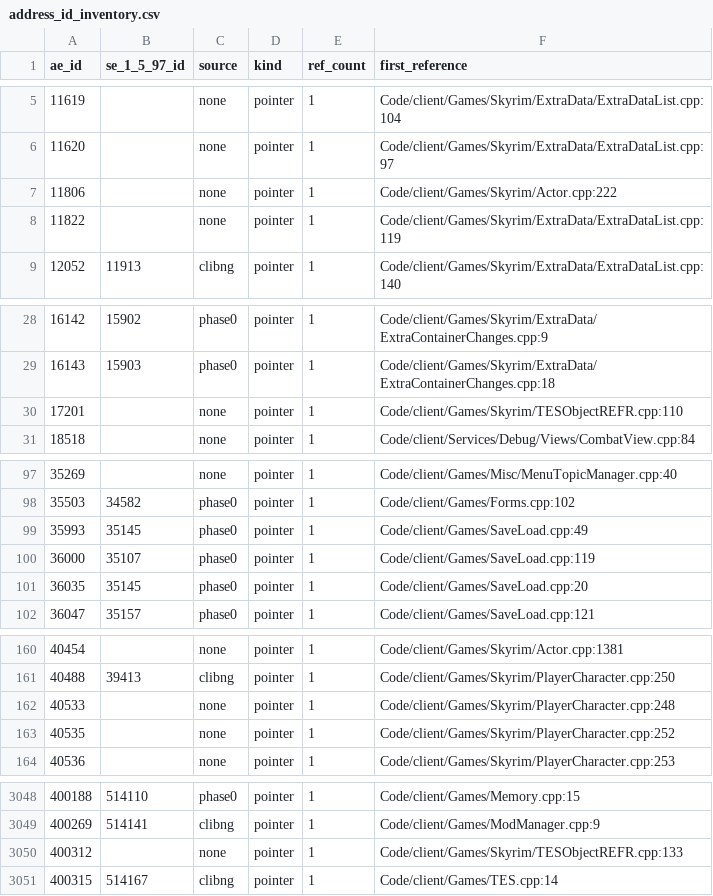
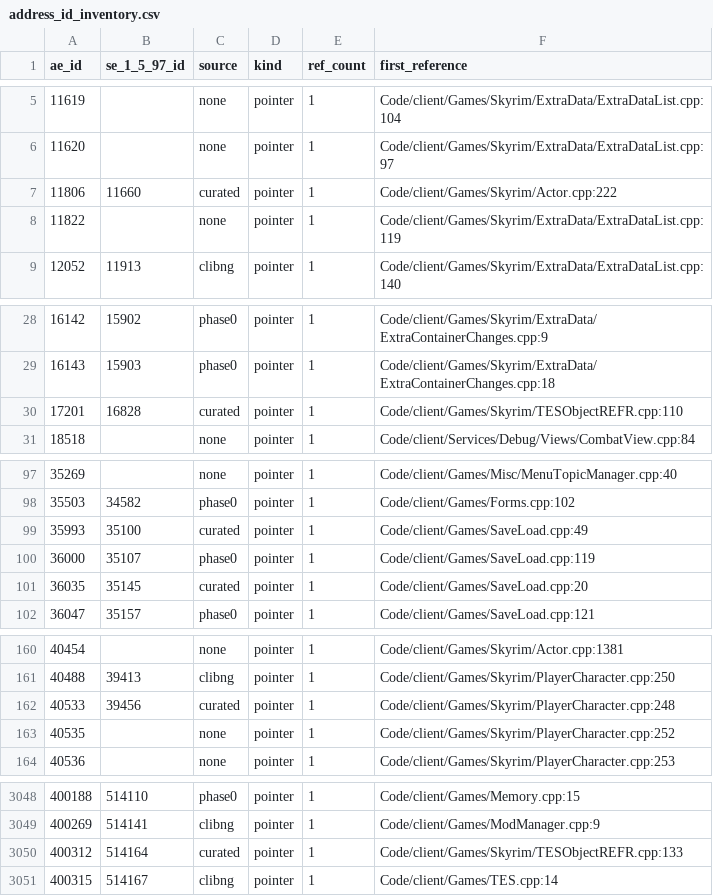
Before and after one commit to Riyozaki/RFAB_Online, a CSV file: docs/phase1/address_id_inventory.csv, drawn as a sheet; only a part is shown, gaps mark what is left out; the diff covers the shown part only.

```diff
--- a/docs/phase1/address_id_inventory.csv
+++ b/docs/phase1/address_id_inventory.csv
@@ -6,3 +6,3 @@ ae_id,se_1_5_97_id,source,kind,ref_count,first_reference
 11620,,none,pointer,1,Code/client/Games/Skyrim/ExtraData/ExtraDataList.cpp:97
-11806,,none,pointer,1,Code/client/Games/Skyrim/Actor.cpp:222
+11806,11660,curated,pointer,1,Code/client/Games/Skyrim/Actor.cpp:222
 11822,,none,pointer,1,Code/client/Games/Skyrim/ExtraData/ExtraDataList.cpp:119
@@ -29,3 +29,3 @@ ae_id,se_1_5_97_id,source,kind,ref_count,first_reference
 16143,15903,phase0,pointer,1,Code/client/Games/Skyrim/ExtraData/ExtraContainerChanges.cpp:18
-17201,,none,pointer,1,Code/client/Games/Skyrim/TESObjectREFR.cpp:110
+17201,16828,curated,pointer,1,Code/client/Games/Skyrim/TESObjectREFR.cpp:110
 18518,,none,pointer,1,Code/client/Services/Debug/Views/CombatView.cpp:84
@@ -98,5 +98,5 @@ ae_id,se_1_5_97_id,source,kind,ref_count,first_reference
 35503,34582,phase0,pointer,1,Code/client/Games/Forms.cpp:102
-35993,35145,phase0,pointer,1,Code/client/Games/SaveLoad.cpp:49
+35993,35100,curated,pointer,1,Code/client/Games/SaveLoad.cpp:49
 36000,35107,phase0,pointer,1,Code/client/Games/SaveLoad.cpp:119
-36035,35145,phase0,pointer,1,Code/client/Games/SaveLoad.cpp:20
+36035,35145,curated,pointer,1,Code/client/Games/SaveLoad.cpp:20
 36047,35157,phase0,pointer,1,Code/client/Games/SaveLoad.cpp:121
@@ -161,3 +161,3 @@ ae_id,se_1_5_97_id,source,kind,ref_count,first_reference
 40488,39413,clibng,pointer,1,Code/client/Games/Skyrim/PlayerCharacter.cpp:250
-40533,,none,pointer,1,Code/client/Games/Skyrim/PlayerCharacter.cpp:248
+40533,39456,curated,pointer,1,Code/client/Games/Skyrim/PlayerCharacter.cpp:248
 40535,,none,pointer,1,Code/client/Games/Skyrim/PlayerCharacter.cpp:252
@@ -3049,3 +3049,3 @@ ae_id,se_1_5_97_id,source,kind,ref_count,first_reference
 400269,514141,clibng,pointer,1,Code/client/Games/ModManager.cpp:9
-400312,,none,pointer,1,Code/client/Games/Skyrim/TESObjectREFR.cpp:133
+400312,514164,curated,pointer,1,Code/client/Games/Skyrim/TESObjectREFR.cpp:133
 400315,514167,clibng,pointer,1,Code/client/Games/TES.cpp:14
```
Also changed, not shown: 20 edited cells elsewhere in this file, 13 other files.
